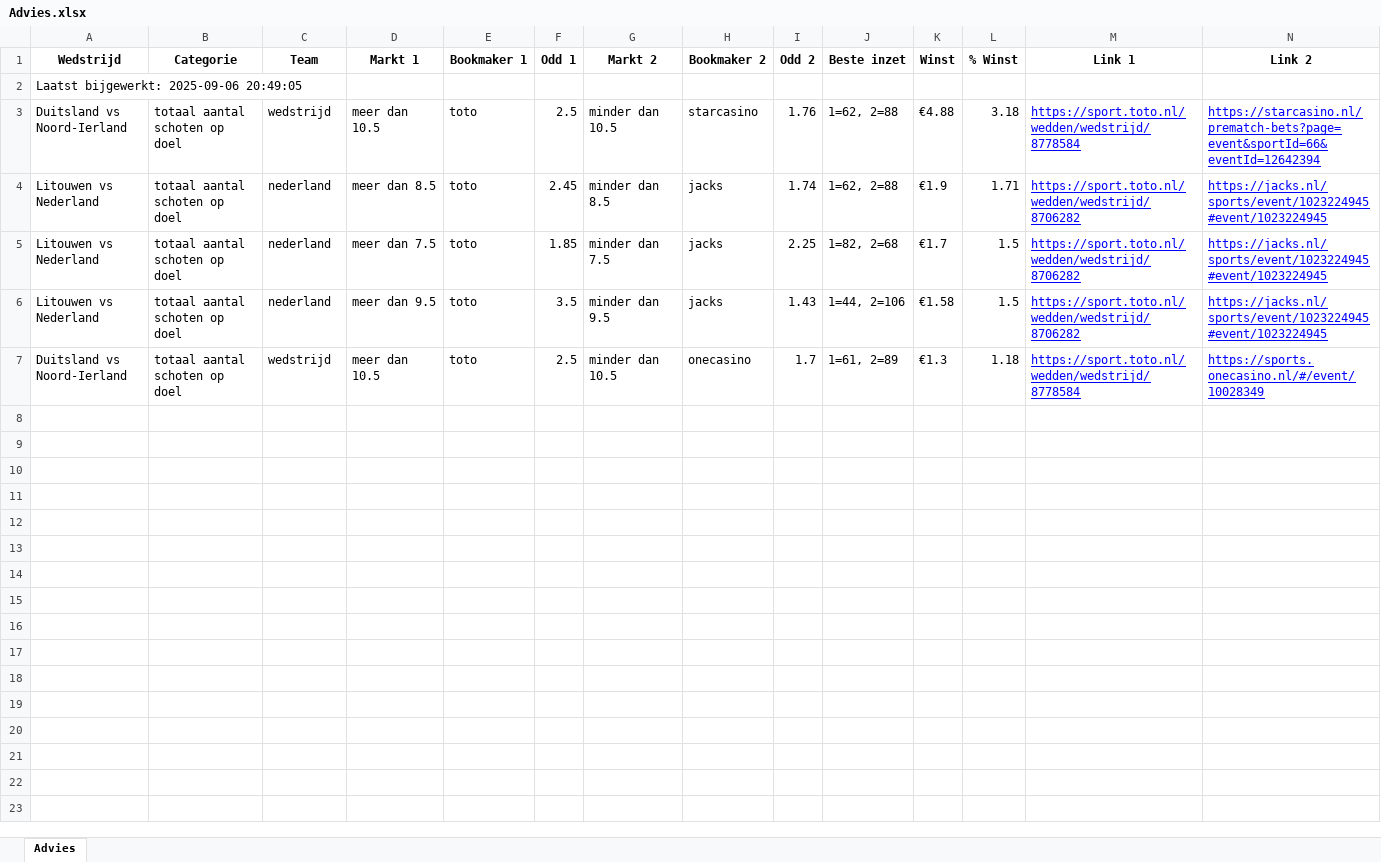
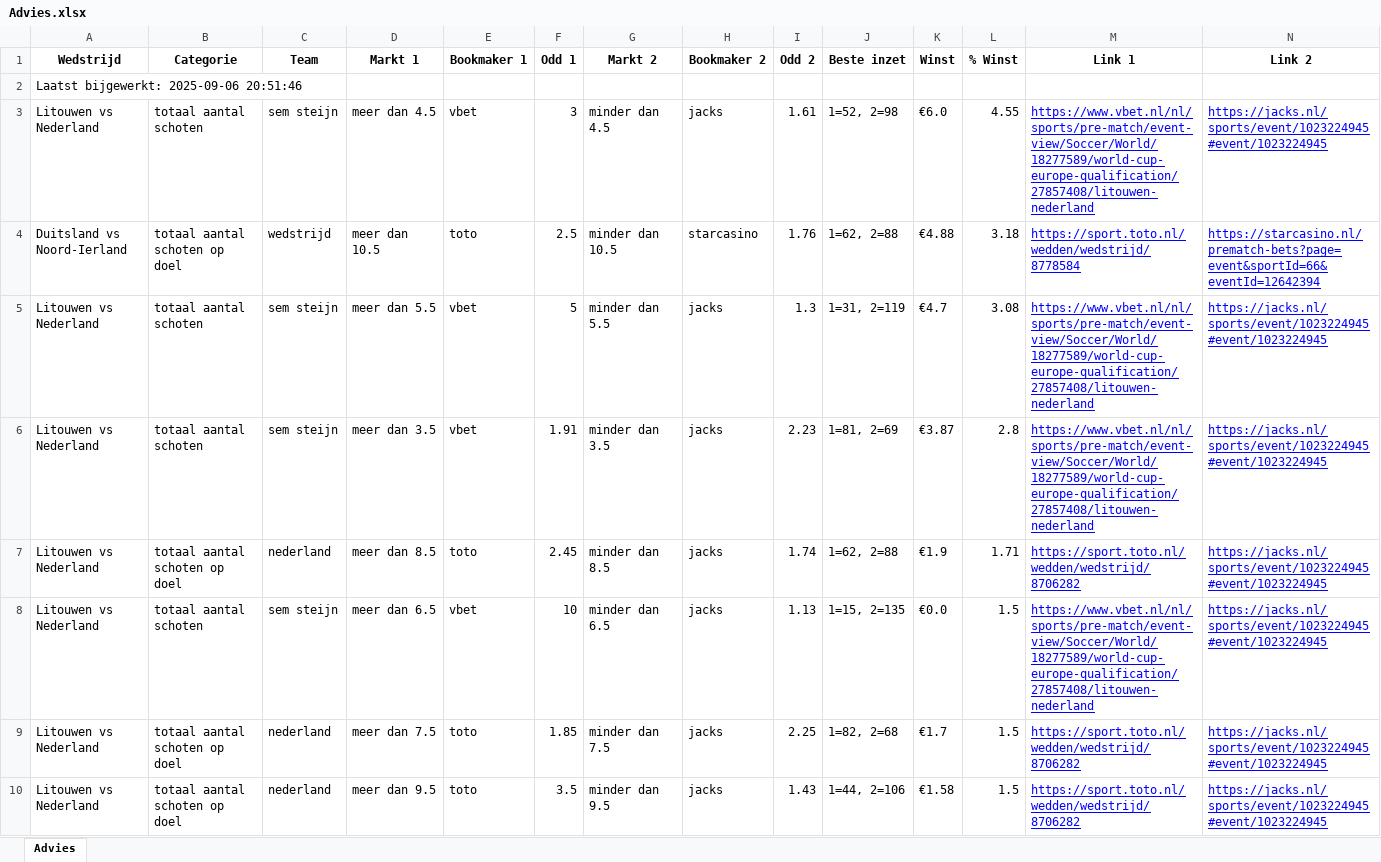
Before and after one commit to MaBerninger/Databets, an Excel workbook: data/Advies.xlsx, sheet Advies, drawn as a sheet; values as stored, in another font and other column widths than the file's, no borders; removed rows and columns are numbered as before the commit, all else as after; the diff names each change by its address in the sheet, - before the commit and + after, or states it on an @@ line.

Commit message:
Update advies-tabblad + timestamp in A1

```diff
--- a/data/Advies.xlsx (sheet Advies)
+++ b/data/Advies.xlsx (sheet Advies)
-A2 (Wedstrijd): Laatst bijgewerkt: 2025-09-06 20:49:05
+A2 (Wedstrijd): Laatst bijgewerkt: 2025-09-06 20:51:46
+row 3: Litouwen vs Nederland | totaal aantal schoten | sem steijn | meer dan 4.5 | vbet | 3 | minder dan 4.5 | jacks | 1.61 | 1=52, 2=98 | €6.0 | 4.55 | https://www.vbet.nl/nl/sports/pre-match/event-view/Soccer/World/18277589/world-cup-europe-qualification/27857408/litouwen-nederland | https://jacks.nl/sports/event/1023224945#event/1023224945
+row 5: Litouwen vs Nederland | totaal aantal schoten | sem steijn | meer dan 5.5 | vbet | 5 | minder dan 5.5 | jacks | 1.3 | 1=31, 2=119 | €4.7 | 3.08 | https://www.vbet.nl/nl/sports/pre-match/event-view/Soccer/World/18277589/world-cup-europe-qualification/27857408/litouwen-nederland | https://jacks.nl/sports/event/1023224945#event/1023224945
+row 6: Litouwen vs Nederland | totaal aantal schoten | sem steijn | meer dan 3.5 | vbet | 1.91 | minder dan 3.5 | jacks | 2.23 | 1=81, 2=69 | €3.87 | 2.8 | https://www.vbet.nl/nl/sports/pre-match/event-view/Soccer/World/18277589/world-cup-europe-qualification/27857408/litouwen-nederland | https://jacks.nl/sports/event/1023224945#event/1023224945
+row 8: Litouwen vs Nederland | totaal aantal schoten | sem steijn | meer dan 6.5 | vbet | 10 | minder dan 6.5 | jacks | 1.13 | 1=15, 2=135 | €0.0 | 1.5 | https://www.vbet.nl/nl/sports/pre-match/event-view/Soccer/World/18277589/world-cup-europe-qualification/27857408/litouwen-nederland | https://jacks.nl/sports/event/1023224945#event/1023224945
-row 7: Duitsland vs Noord-Ierland | totaal aantal schoten op doel | wedstrijd | meer dan 10.5 | toto | 2.5 | minder dan 10.5 | onecasino | 1.7 | 1=61, 2=89 | €1.3 | 1.18 | https://sport.toto.nl/wedden/wedstrijd/8778584 | https://sports.onecasino.nl/#/event/10028349
```
